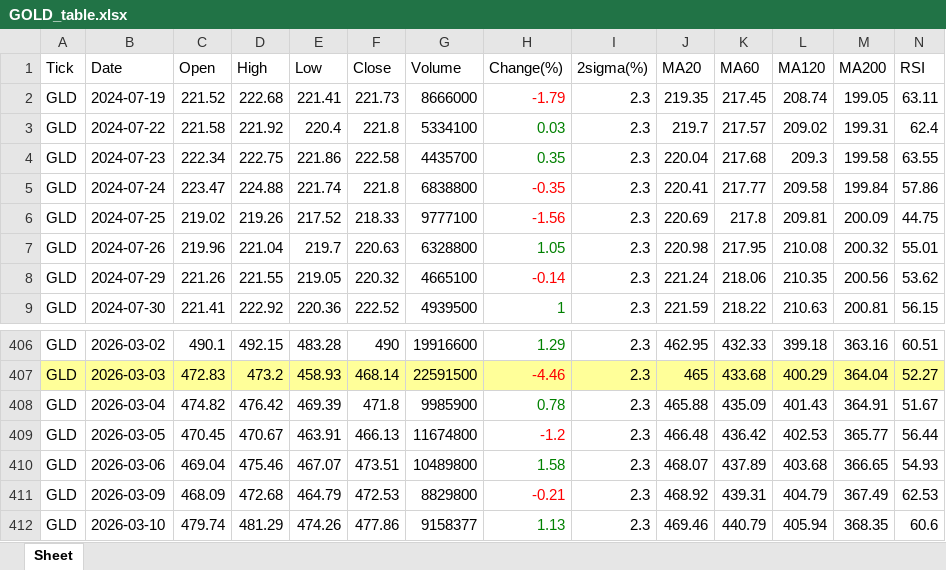
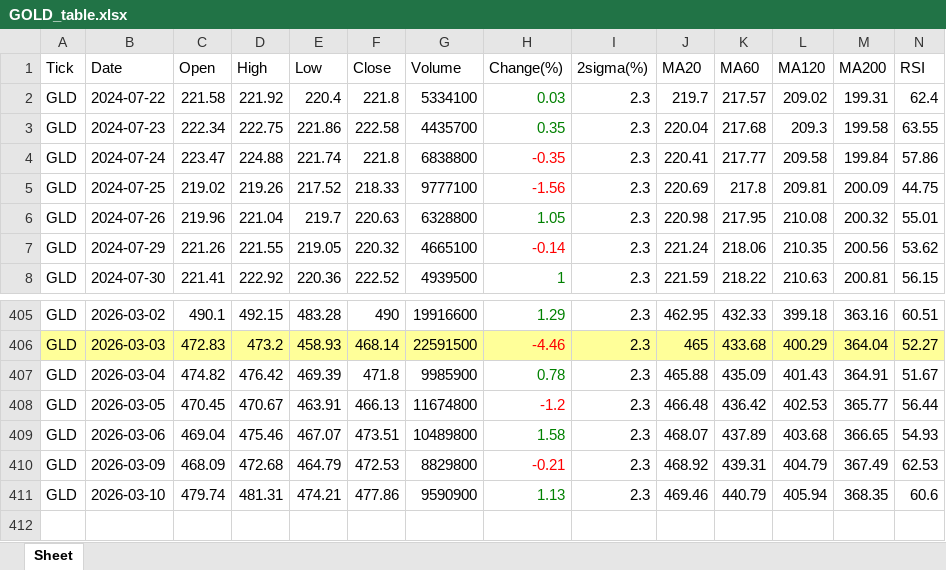
Before and after one commit to jangjb1204-sys/my-python-bot, an Excel workbook: US_stock/GOLD_table.xlsx, sheet Sheet, drawn as a sheet; only a part is shown, gaps mark what is left out; values as stored, in another font and other column widths than the file's, no borders; removed rows and columns are numbered as before the commit, all else as after; rows hold the shown columns only; the diff names each change by its address in the sheet, - before the commit and + after, or states it on an @@ line.

```diff
--- a/US_stock/GOLD_table.xlsx (sheet Sheet)
+++ b/US_stock/GOLD_table.xlsx (sheet Sheet)
-row 2: GLD | 2024-07-19 | 221.52 | 222.68 | 221.41 | 221.73 | 8666000 | -1.79 | 2.3 | 219.35 | 217.45 | 208.74 | 199.05 | 63.11
-D411 (High): 481.29
+D411 (High): 481.31
-E411 (Low): 474.26
+E411 (Low): 474.21
-G411 (Volume): 9158377
+G411 (Volume): 9590900
```
Also changed, not shown: US_stock/NASDAQ_table.xlsx, US_stock/S&P500_table.xlsx, 22 other files.
